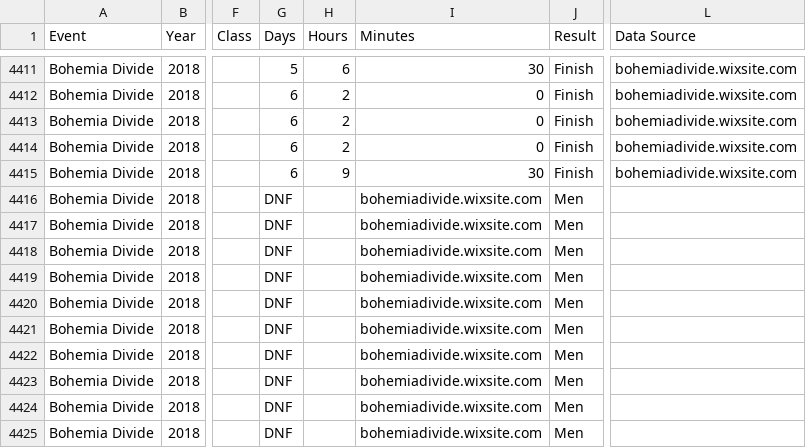
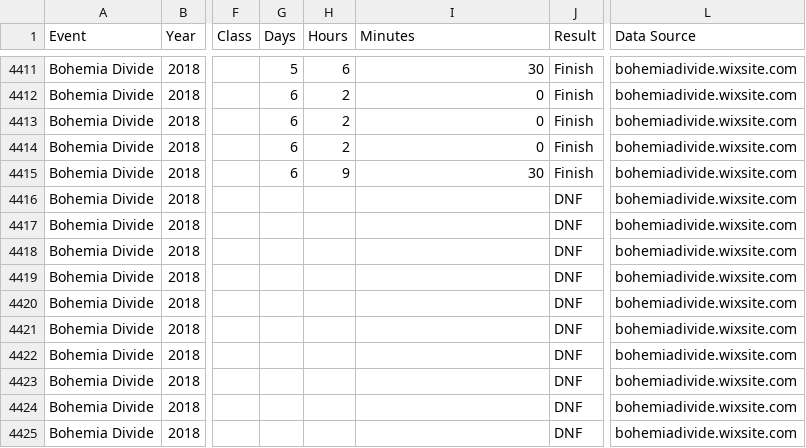
Before and after one commit to dotwatcher/dotwatcher-data, a CSV file: results.csv, drawn as a sheet; only a part is shown, gaps mark what is left out; the diff names each change by its address in the sheet, - before the commit and + after, or states it on an @@ line.

Commit message:
Fix DBF rows

```diff
--- a/results.csv
+++ b/results.csv
-G4416:G4425 (Days): DNF
+G4416:G4425 (Days): (empty)
-I4416:I4425 (Minutes): bohemiadivide.wixsite.com
+I4416:I4425 (Minutes): (empty)
-J4416:J4425 (Result): Men
+J4416:J4425 (Result): DNF
-L4416:L4425 (Data Source): (empty)
+L4416:L4425 (Data Source): bohemiadivide.wixsite.com
```
